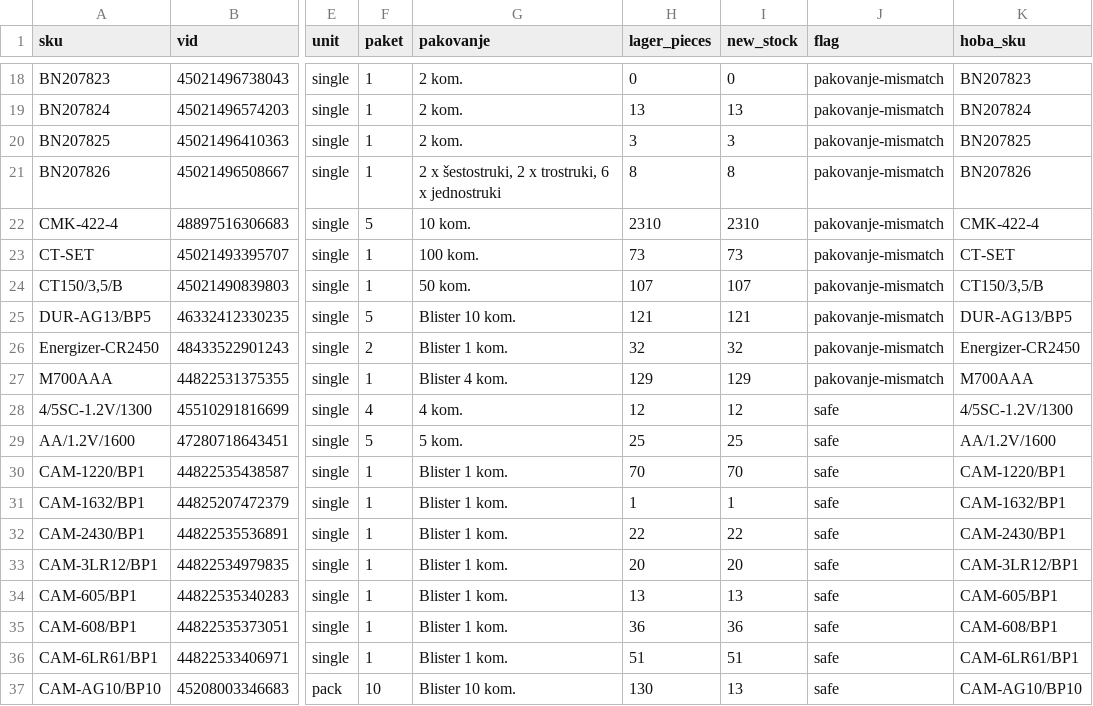
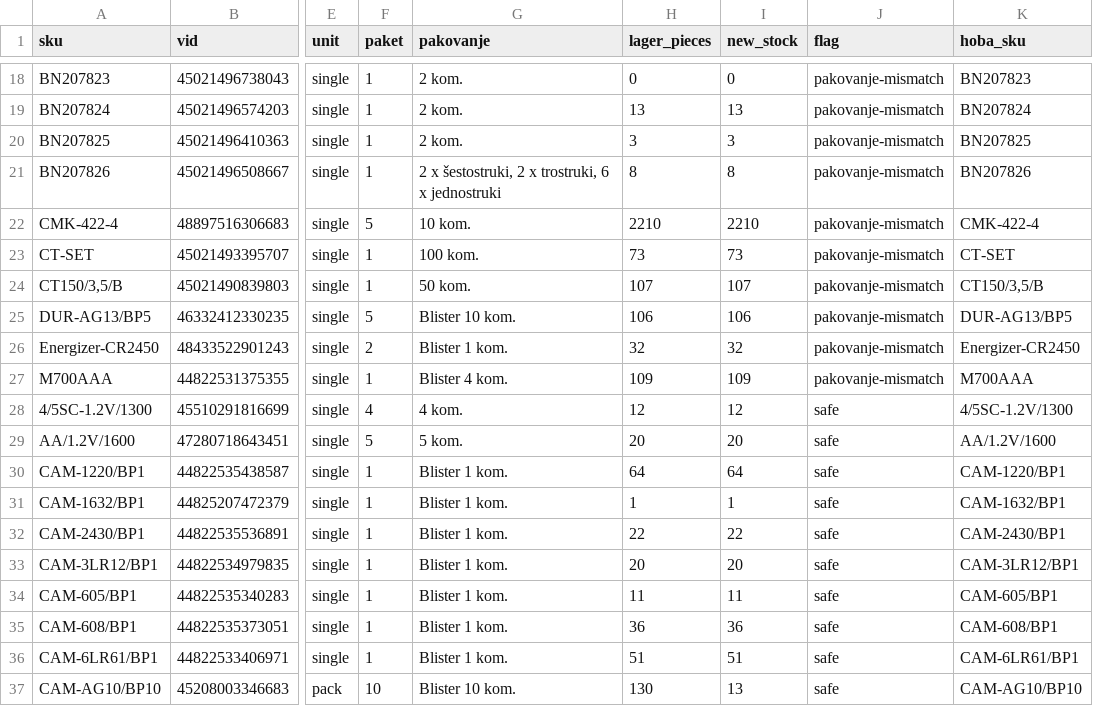
Before and after one commit to 81sajo-sketch/hoba-elementa-mirror, a CSV file: baterije-pregled.csv, drawn as a sheet; only a part is shown, gaps mark what is left out; the diff covers the shown part only; the diff names each change by its address in the sheet, - before the commit and + after, or states it on an @@ line.

```diff
--- a/baterije-pregled.csv
+++ b/baterije-pregled.csv
-H22 (lager_pieces): 2310
+H22 (lager_pieces): 2210
-I22 (new_stock): 2310
+I22 (new_stock): 2210
-H25 (lager_pieces): 121
+H25 (lager_pieces): 106
-I25 (new_stock): 121
+I25 (new_stock): 106
-H27 (lager_pieces): 129
+H27 (lager_pieces): 109
-I27 (new_stock): 129
+I27 (new_stock): 109
-H29 (lager_pieces): 25
+H29 (lager_pieces): 20
-I29 (new_stock): 25
+I29 (new_stock): 20
-H30 (lager_pieces): 70
+H30 (lager_pieces): 64
-I30 (new_stock): 70
+I30 (new_stock): 64
-H34 (lager_pieces): 13
+H34 (lager_pieces): 11
-I34 (new_stock): 13
+I34 (new_stock): 11
```
Also changed, not shown: 62 edited cells elsewhere in this file, 2 other files.
